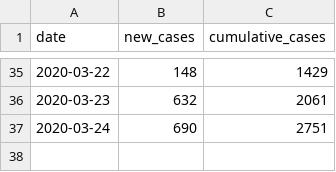
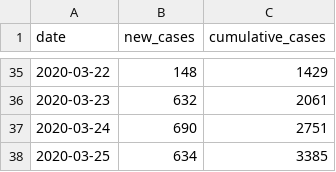
Before and after one commit to JeckleCed/COVID-19, a CSV file: covid19-canada-all.csv, drawn as a sheet; only a part is shown, gaps mark what is left out; the diff names each change by its address in the sheet, - before the commit and + after, or states it on an @@ line.

Commit message:
Update data for March 25

```diff
--- a/covid19-canada-all.csv
+++ b/covid19-canada-all.csv
+row 38: 2020-03-25 | 634 | 3385
```
Also changed, not shown: covid19-canada-bc.csv.
